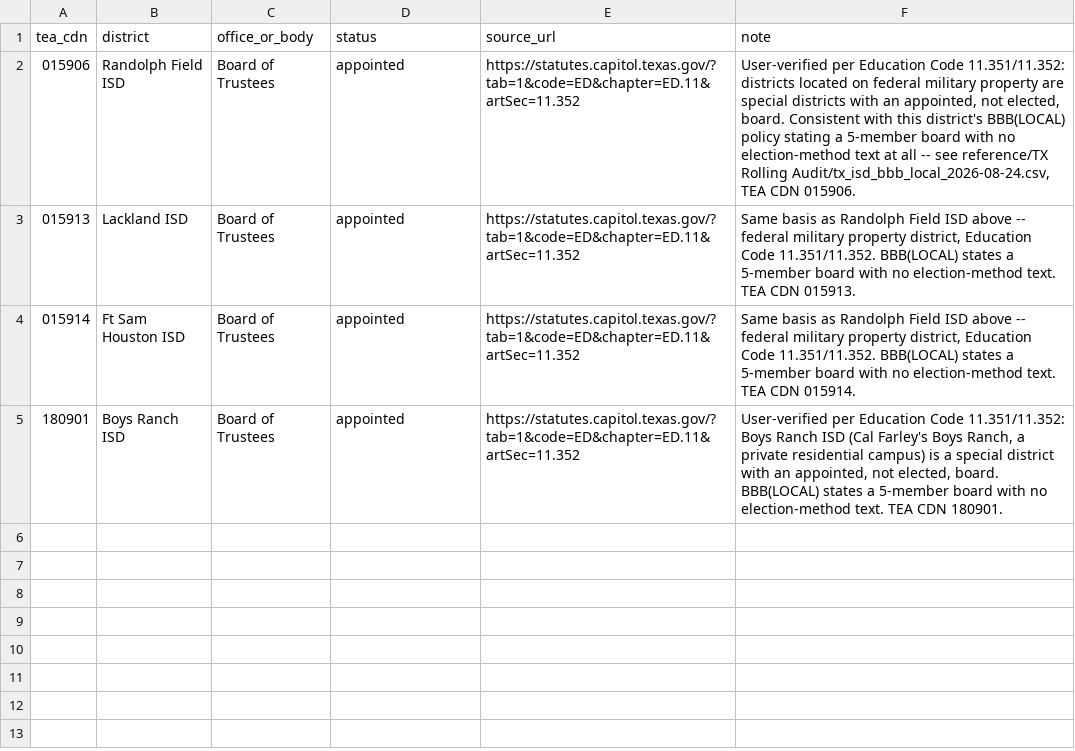
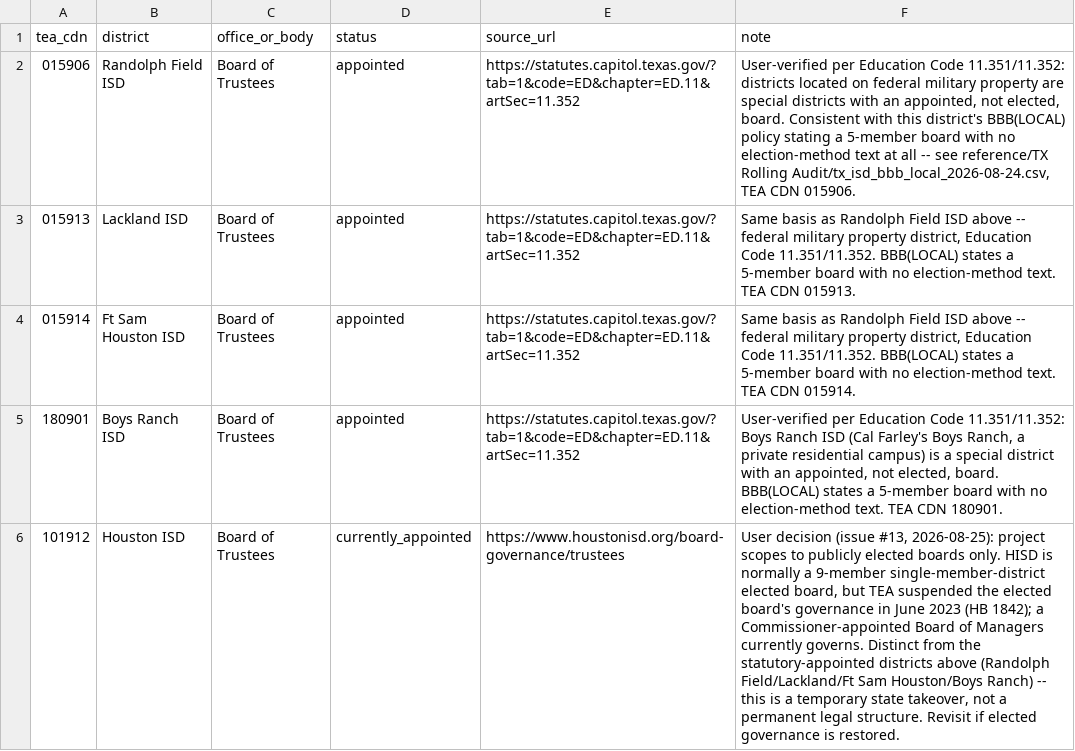
Before and after one commit to CivicMirror/Civic-Data, a CSV file: reference/TX Rolling Audit/tx_isd_appointed_exclusions_2026-08-25.csv, drawn as a sheet; the diff names each change by its address in the sheet, - before the commit and + after, or states it on an @@ line.

```diff
--- a/reference/TX Rolling Audit/tx_isd_appointed_exclusions_2026-08-25.csv
+++ b/reference/TX Rolling Audit/tx_isd_appointed_exclusions_2026-08-25.csv
+row 6: 101912 | Houston ISD | Board of Trustees | currently_appointed | https://www.houstonisd.org/board-governance/trustees | User decision (issue #13, 2026-08-25): project scopes to publicly elected boards only. HISD is normally a 9-member single-member-district elected board, but TEA suspended the elected board's governance in June 2023 (HB 1842); a Commissioner-appointed Board of Managers currently governs. Distinct from the statutory-appointed districts above (Randolph Field/Lackland/Ft Sam Houston/Boys Ranch) -- this is a temporary state takeover, not a permanent legal structure. Revisit if elected governance is restored.
```
Also changed, not shown: reference/TX Rolling Audit/tx_isd_need_sources_2026-08-25.csv, 1 other file.
